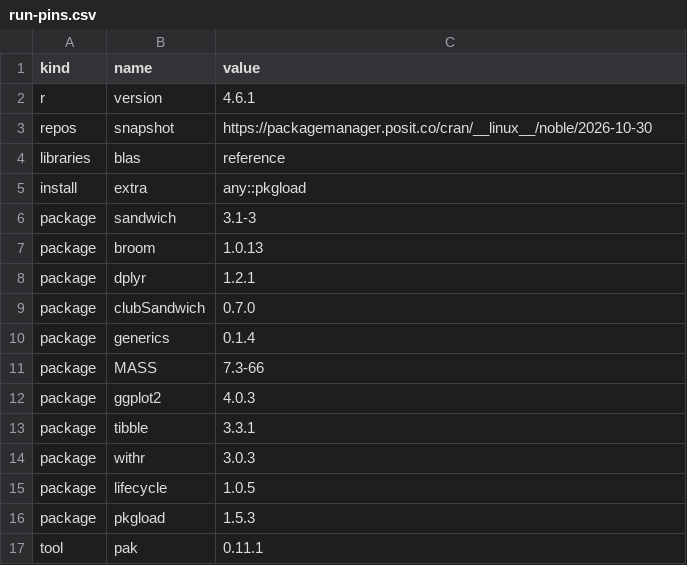
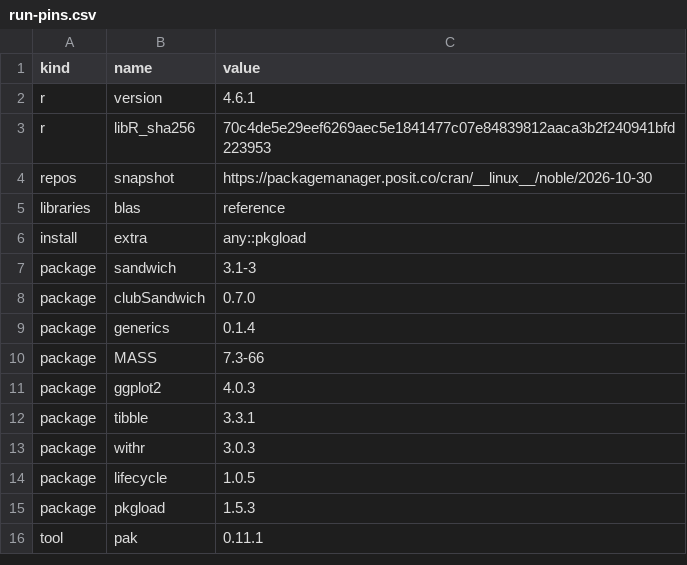
Before and after one commit to JUhalt/solomonR, a CSV file: vignettes/articles/robustness-validation/run-pins.csv, drawn as a sheet; removed rows and columns are numbered as before the commit, all else as after; the diff names each change by its address in the sheet, - before the commit and + after, or states it on an @@ line.

```diff
--- a/vignettes/articles/robustness-validation/run-pins.csv
+++ b/vignettes/articles/robustness-validation/run-pins.csv
+row 3: r | libR_sha256 | 70c4de5e29eef6269aec5e1841477c07e84839812aaca3b2f240941bfd223953
-row 7: package | broom | 1.0.13
-row 8: package | dplyr | 1.2.1
```
